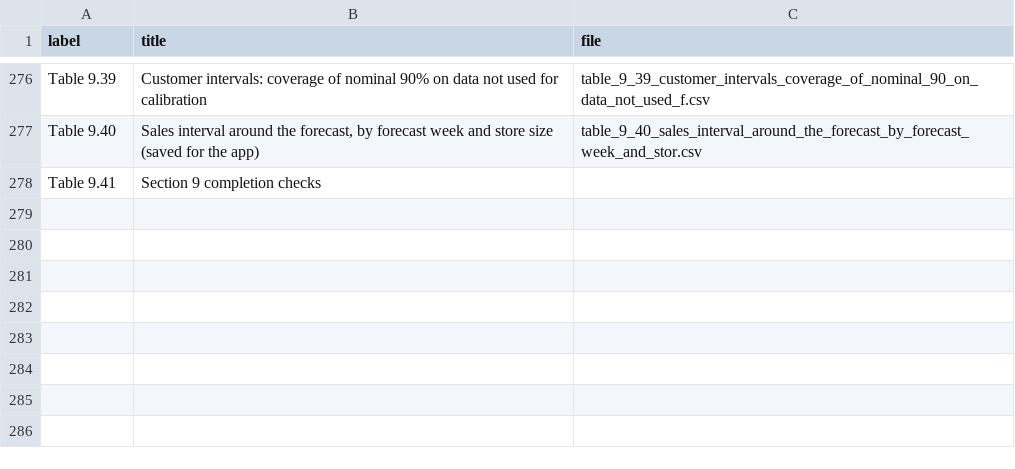
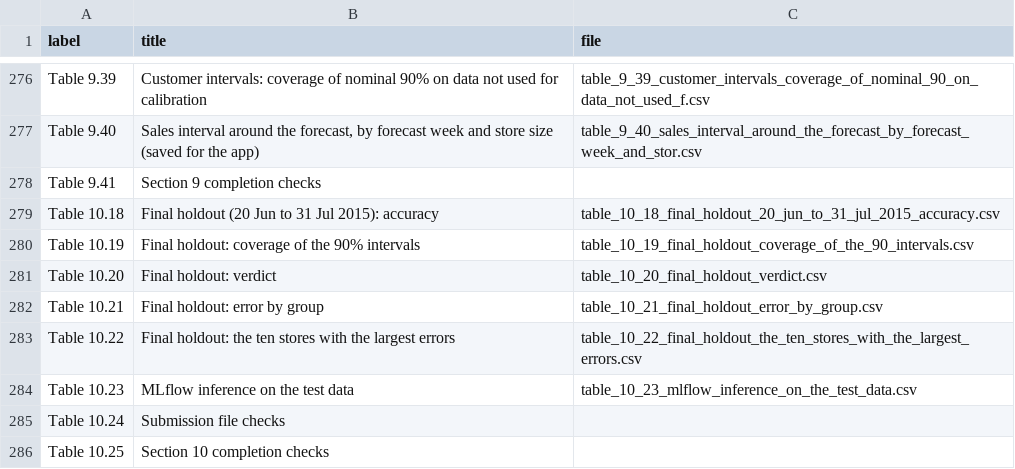
Before and after one commit to srishkyra/NEXTHIKES-IT-SOLUTIONS-Pvt.-Ltd.---PROJECT-6, a CSV file: outputs/table_index.csv, drawn as a sheet; only a part is shown, gaps mark what is left out; the diff names each change by its address in the sheet, - before the commit and + after, or states it on an @@ line.

```diff
--- a/outputs/table_index.csv
+++ b/outputs/table_index.csv
+row 279: Table 10.18 | Final holdout (20 Jun to 31 Jul 2015): accuracy | table_10_18_final_holdout_20_jun_to_31_jul_2015_accuracy.csv
+row 280: Table 10.19 | Final holdout: coverage of the 90% intervals | table_10_19_final_holdout_coverage_of_the_90_intervals.csv
+row 281: Table 10.20 | Final holdout: verdict | table_10_20_final_holdout_verdict.csv
+row 282: Table 10.21 | Final holdout: error by group | table_10_21_final_holdout_error_by_group.csv
+row 283: Table 10.22 | Final holdout: the ten stores with the largest errors | table_10_22_final_holdout_the_ten_stores_with_the_largest_errors.csv
+row 284: Table 10.23 | MLflow inference on the test data | table_10_23_mlflow_inference_on_the_test_data.csv
+row 285: Table 10.24 | Submission file checks
+row 286: Table 10.25 | Section 10 completion checks
```
Also changed, not shown: outputs/decision_register.csv, outputs/tables/table_10_08_the_timestamped_model_bundle.csv, 9 other files.
